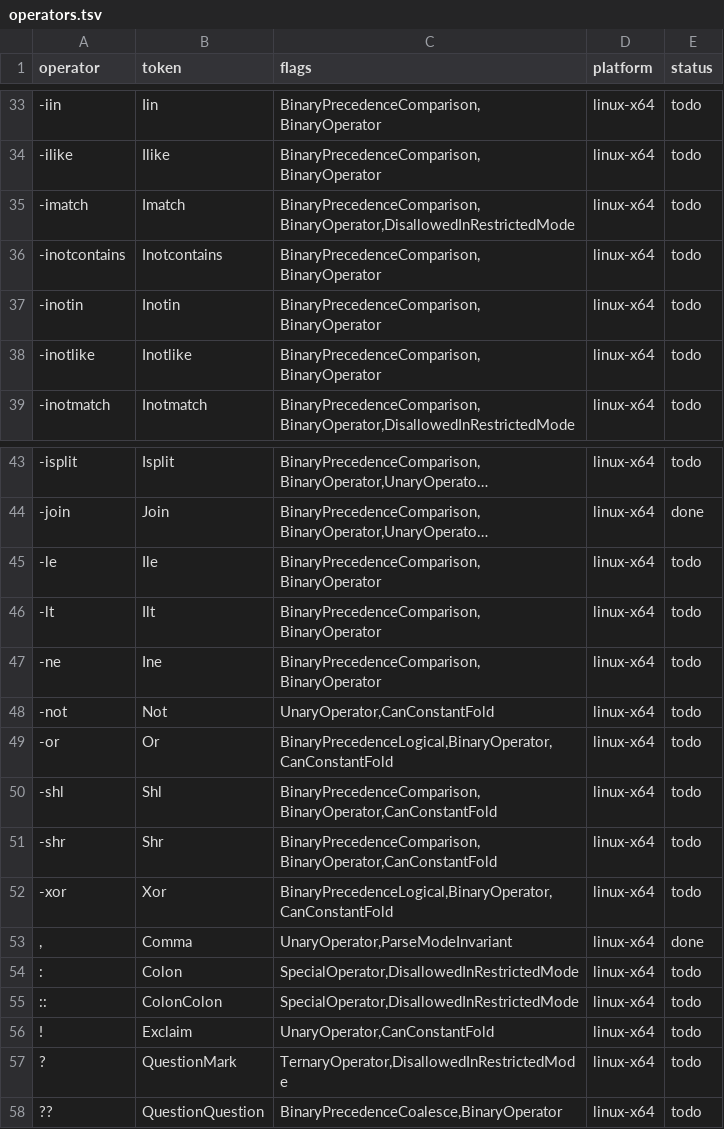
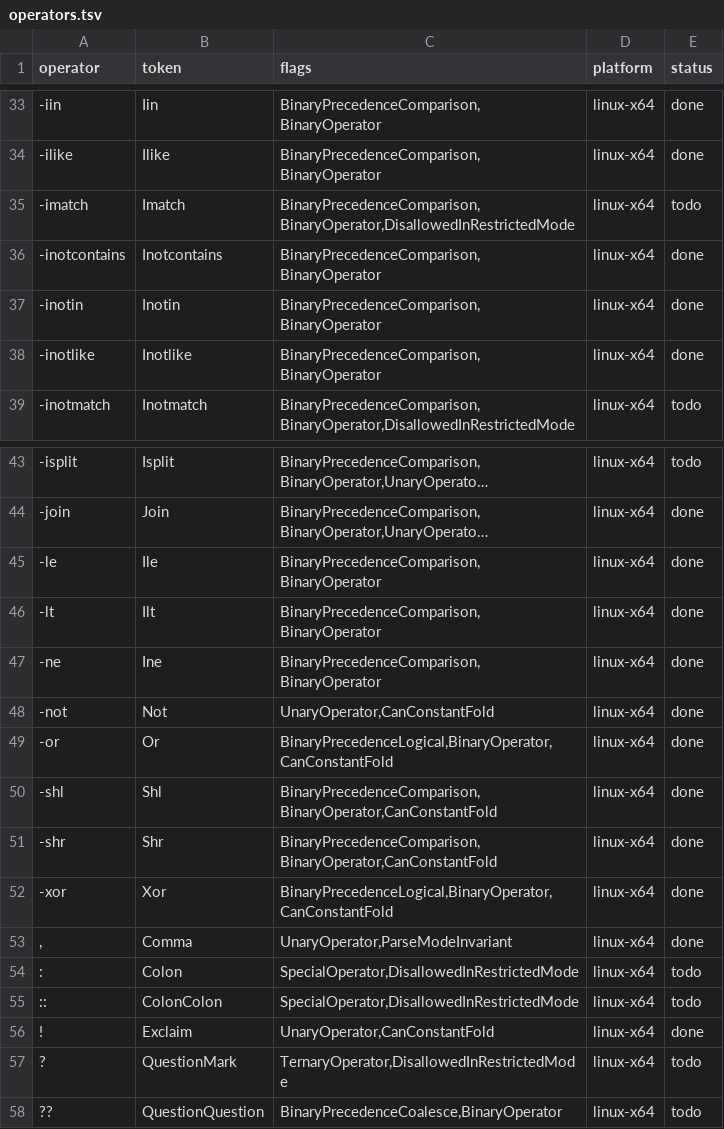
Before and after one commit to hjosugi/rps, a TSV file: inventory/operators.tsv, drawn as a sheet; only a part is shown, gaps mark what is left out; long unchanged cells end in …; the diff covers the shown part only; the diff names each change by its address in the sheet, - before the commit and + after, or states it on an @@ line.

```diff
--- a/inventory/operators.tsv
+++ b/inventory/operators.tsv
-E33:E34 (status): todo
+E33:E34 (status): done
-E36:E38 (status): todo
+E36:E38 (status): done
-E45:E52 (status): todo
+E45:E52 (status): done
-E56 (status): todo
+E56 (status): done
```
Also changed, not shown: 21 edited cells elsewhere in this file, 12 other files.
